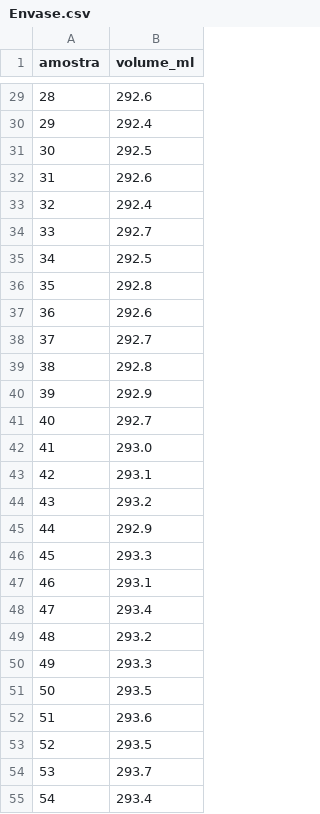
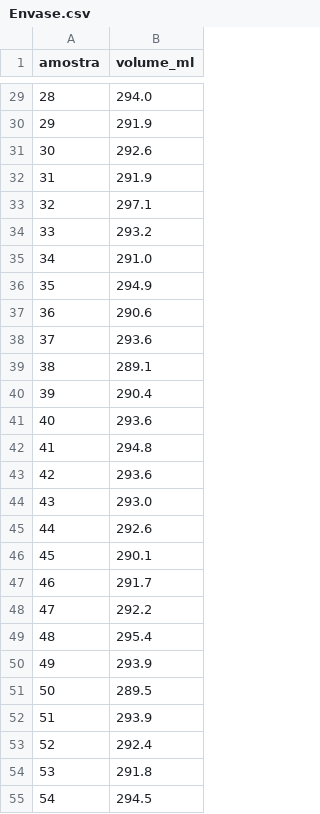
Before and after one commit to julianovale/6Sigma, a CSV file: Base/Envase.csv, drawn as a sheet; only a part is shown, gaps mark what is left out; the diff covers the shown part only.

Commit message:
Replace volume data in Envase.csv
Updated volume measurements in Envase.csv.

```diff
--- a/Base/Envase.csv
+++ b/Base/Envase.csv
@@ -29,27 +29,27 @@ amostra,volume_ml
-28,292.6
-29,292.4
-30,292.5
-31,292.6
-32,292.4
-33,292.7
-34,292.5
-35,292.8
-36,292.6
-37,292.7
-38,292.8
-39,292.9
-40,292.7
-41,293.0
-42,293.1
-43,293.2
-44,292.9
-45,293.3
-46,293.1
-47,293.4
-48,293.2
-49,293.3
-50,293.5
-51,293.6
-52,293.5
-53,293.7
-54,293.4
+28,294.0
+29,291.9
+30,292.6
+31,291.9
+32,297.1
+33,293.2
+34,291.0
+35,294.9
+36,290.6
+37,293.6
+38,289.1
+39,290.4
+40,293.6
+41,294.8
+42,293.6
+43,293.0
+44,292.6
+45,290.1
+46,291.7
+47,292.2
+48,295.4
+49,293.9
+50,289.5
+51,293.9
+52,292.4
+53,291.8
+54,294.5
```
Also changed, not shown: 32 edited cells elsewhere in this file.
